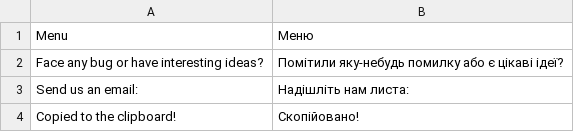
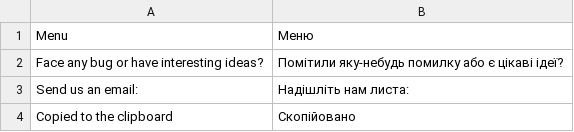
Before and after one commit to vchychuzhko/alcotimer, a CSV file: app/code/Awesome/Frontend/i18n/uk_UA.csv, drawn as a sheet.

```diff
--- a/app/code/Awesome/Frontend/i18n/uk_UA.csv
+++ b/app/code/Awesome/Frontend/i18n/uk_UA.csv
@@ -3,2 +3,2 @@
 "Send us an email:","Надішліть нам листа:"
-"Copied to the clipboard!","Скопійовано!"
+"Copied to the clipboard","Скопійовано"
```
Also changed, not shown: app/code/Awesome/Frontend/i18n/ru_RU.csv, app/code/Awesome/Timer/i18n/ru_RU.csv, 22 other files.
